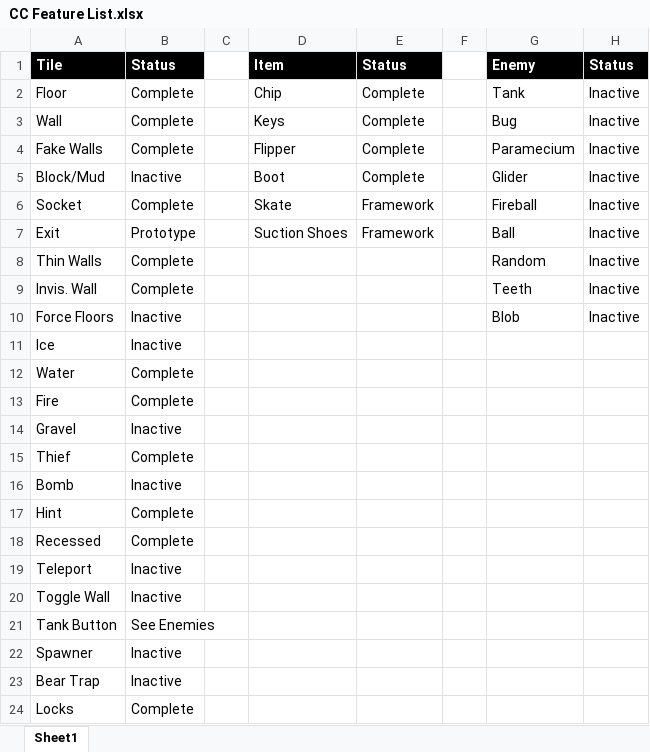
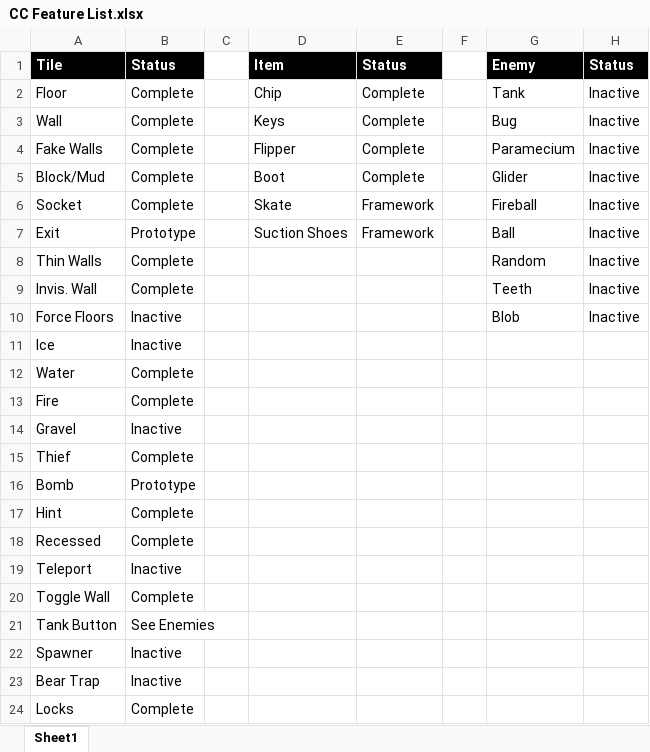
Before and after one commit to dolphinspired/CHIPS, an Excel workbook: docs/CC Feature List.xlsx, sheet Sheet1, drawn as a sheet; values as stored, in another font and other column widths than the file's, no borders; conditional formats not drawn; the diff names each change by its address in the sheet, - before the commit and + after, or states it on an @@ line.

```diff
--- a/docs/CC Feature List.xlsx (sheet Sheet1)
+++ b/docs/CC Feature List.xlsx (sheet Sheet1)
-B5: Inactive
+B5: Complete
-B16: Inactive
+B16: Prototype
-B20: Inactive
+B20: Complete
```
Also changed, not shown: 7 other files.
